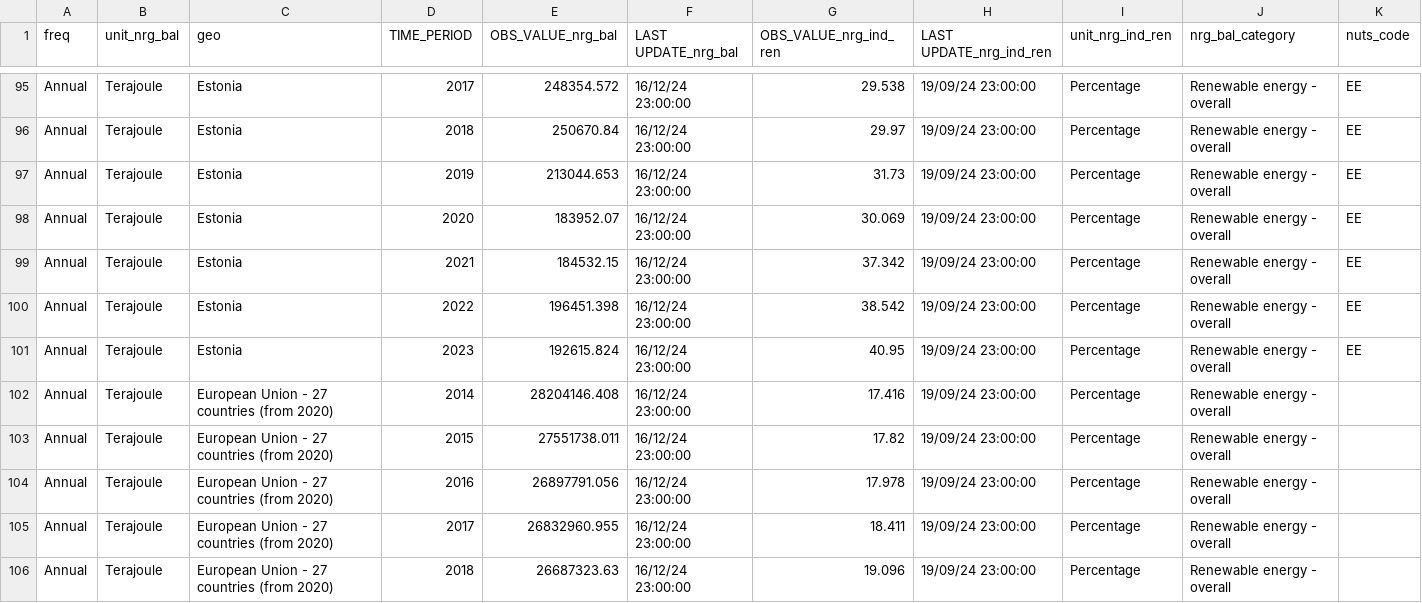
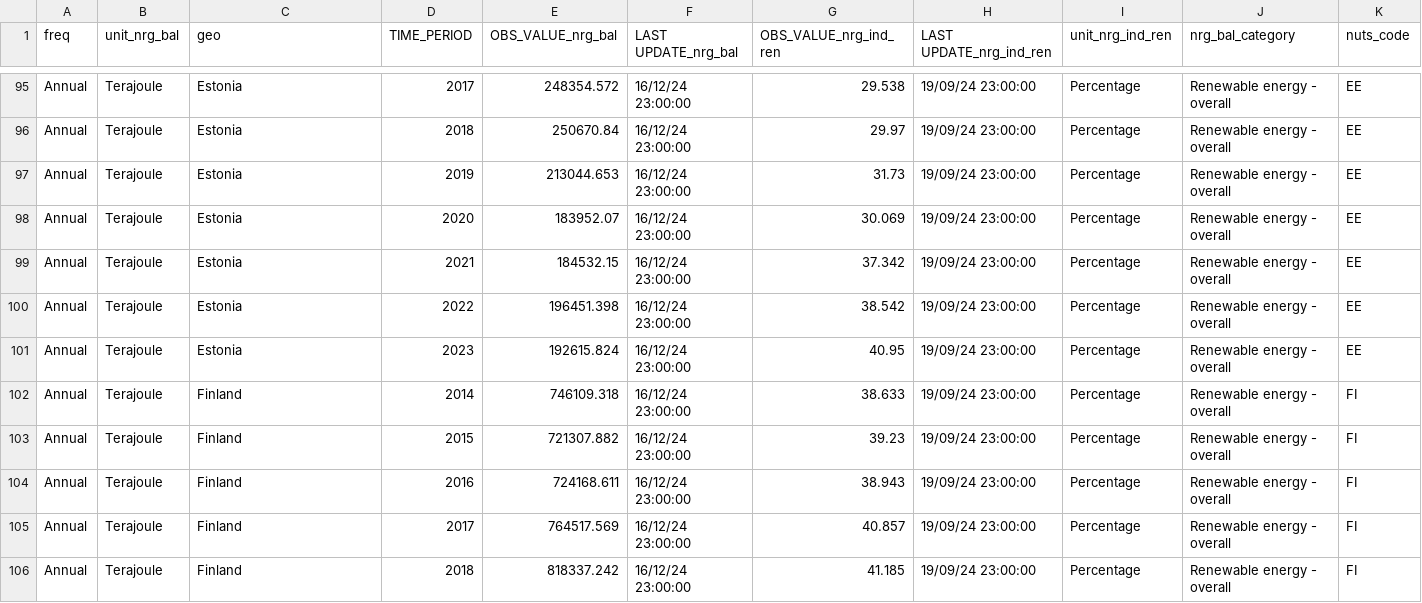
Before and after one commit to halekseeey/programming-foundation-project, a CSV file: backend/data/clean/merged_dataset.csv, drawn as a sheet; only a part is shown, gaps mark what is left out; the shorter side is filled out with more unchanged rows; the diff covers the shown part only; the diff names each change by its address in the sheet, - before the commit and + after, or states it on an @@ line.

```diff
--- a/backend/data/clean/merged_dataset.csv
+++ b/backend/data/clean/merged_dataset.csv
-row 102: Annual | Terajoule | European Union - 27 countries (from 2020) | 2014 | 28204146.408 | 16/12/24 23:00:00 | 17.416 | 19/09/24 23:00:00 | Percentage | Renewable energy - overall
-row 103: Annual | Terajoule | European Union - 27 countries (from 2020) | 2015 | 27551738.011 | 16/12/24 23:00:00 | 17.82 | 19/09/24 23:00:00 | Percentage | Renewable energy - overall
-row 104: Annual | Terajoule | European Union - 27 countries (from 2020) | 2016 | 26897791.056 | 16/12/24 23:00:00 | 17.978 | 19/09/24 23:00:00 | Percentage | Renewable energy - overall
-row 105: Annual | Terajoule | European Union - 27 countries (from 2020) | 2017 | 26832960.955 | 16/12/24 23:00:00 | 18.411 | 19/09/24 23:00:00 | Percentage | Renewable energy - overall
-row 106: Annual | Terajoule | European Union - 27 countries (from 2020) | 2018 | 26687323.63 | 16/12/24 23:00:00 | 19.096 | 19/09/24 23:00:00 | Percentage | Renewable energy - overall
```
Also changed, not shown: 15 removed rows elsewhere in this file, backend/data/clean/clean_nrg_ind_ren.csv, 14 other files.
